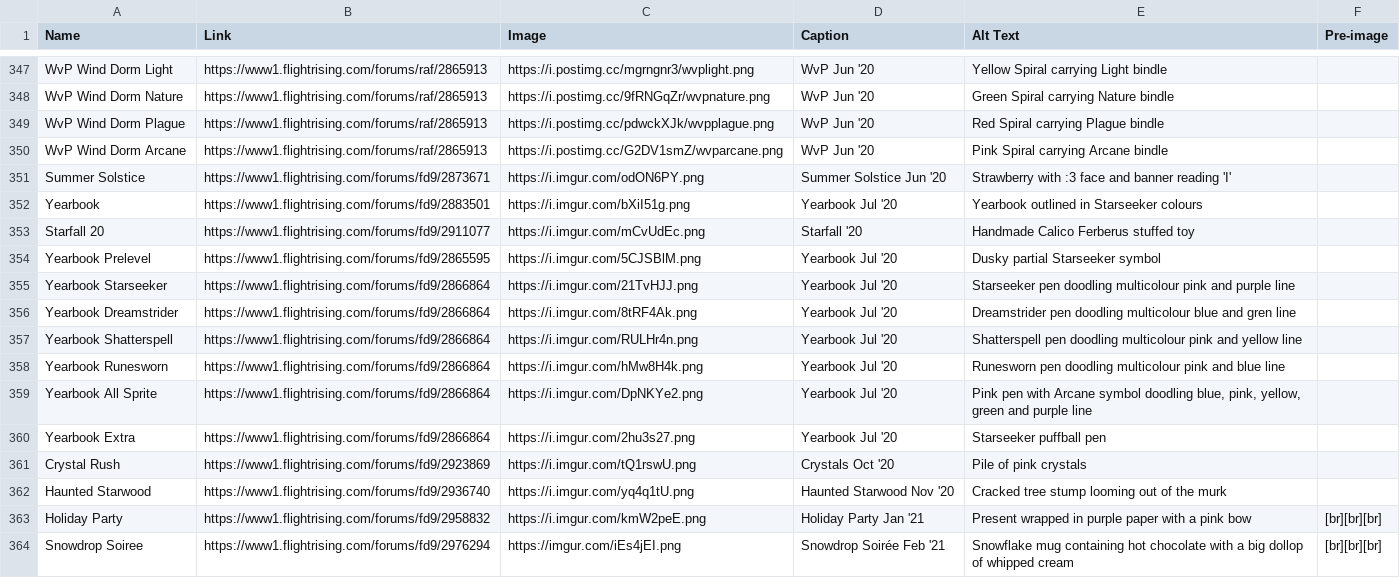
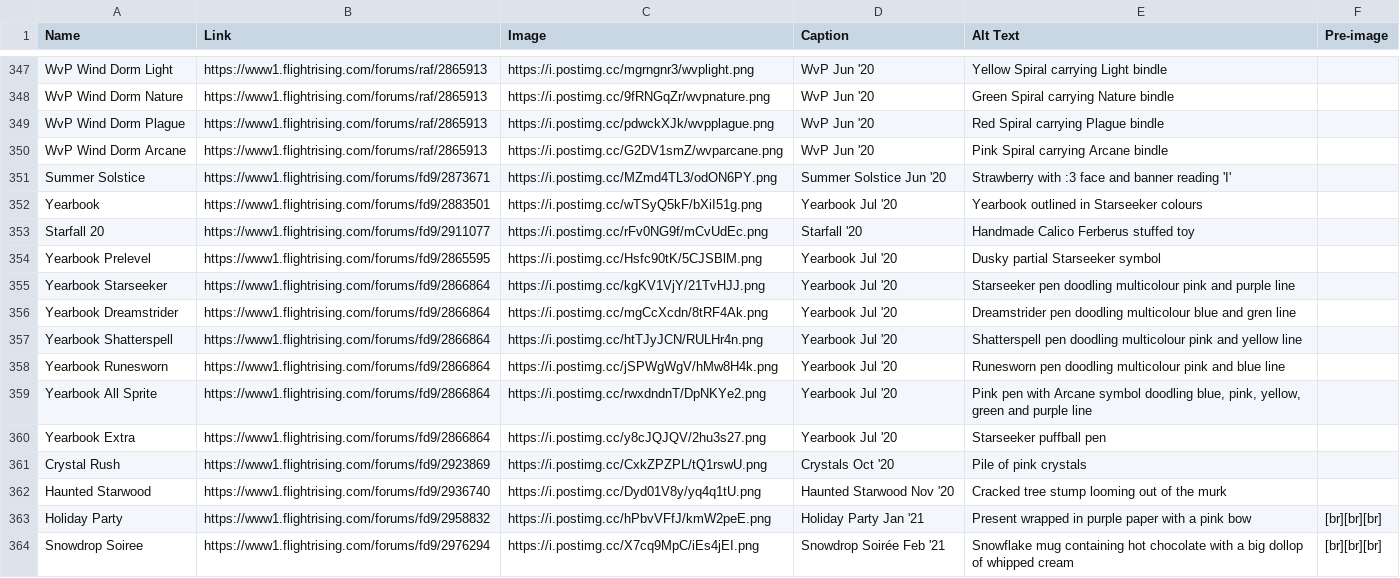
Before and after one commit to snipe-205777/dragon-bios, a CSV file: scripts/badges.csv, drawn as a sheet; only a part is shown, gaps mark what is left out; the diff covers the shown part only.

Commit message:
badge rehosts

```diff
--- a/scripts/badges.csv
+++ b/scripts/badges.csv
@@ -350,15 +350,15 @@ WvP Wind Dorm Plague, https://www1.flightrising.com/forums/raf/2865913, https://
 WvP Wind Dorm Arcane, https://www1.flightrising.com/forums/raf/2865913, https://i.postimg.cc/G2DV1smZ/wvparcane.png, WvP Jun '20, Pink Spiral carrying Arcane bindle,
-Summer Solstice, https://www1.flightrising.com/forums/fd9/2873671, https://i.imgur.com/odON6PY.png, Summer Solstice Jun '20, Strawberry with :3 face and banner reading 'I',
-Yearbook, https://www1.flightrising.com/forums/fd9/2883501, https://i.imgur.com/bXiI51g.png, Yearbook Jul '20, Yearbook outlined in Starseeker colours,
-Starfall 20, https://www1.flightrising.com/forums/fd9/2911077, https://i.imgur.com/mCvUdEc.png, Starfall '20, Handmade Calico Ferberus stuffed toy,
-Yearbook Prelevel, https://www1.flightrising.com/forums/fd9/2865595, https://i.imgur.com/5CJSBlM.png, Yearbook Jul '20, Dusky partial Starseeker symbol,
-Yearbook Starseeker, https://www1.flightrising.com/forums/fd9/2866864, https://i.imgur.com/21TvHJJ.png, Yearbook Jul '20, Starseeker pen doodling multicolour pink and purple line,
-Yearbook Dreamstrider, https://www1.flightrising.com/forums/fd9/2866864, https://i.imgur.com/8tRF4Ak.png, Yearbook Jul '20, Dreamstrider pen doodling multicolour blue and gren line,
-Yearbook Shatterspell, https://www1.flightrising.com/forums/fd9/2866864, https://i.imgur.com/RULHr4n.png, Yearbook Jul '20, Shatterspell pen doodling multicolour pink and yellow line,
-Yearbook Runesworn, https://www1.flightrising.com/forums/fd9/2866864, https://i.imgur.com/hMw8H4k.png, Yearbook Jul '20, Runesworn pen doodling multicolour pink and blue line,
-Yearbook All Sprite, https://www1.flightrising.com/forums/fd9/2866864, https://i.imgur.com/DpNKYe2.png, Yearbook Jul '20, "Pink pen with Arcane symbol doodling blue, pink, yellow, green and purple line",
-Yearbook Extra, https://www1.flightrising.com/forums/fd9/2866864, https://i.imgur.com/2hu3s27.png, Yearbook Jul '20, Starseeker puffball pen,
-Crystal Rush, https://www1.flightrising.com/forums/fd9/2923869, https://i.imgur.com/tQ1rswU.png, Crystals Oct '20, Pile of pink crystals,
-Haunted Starwood, https://www1.flightrising.com/forums/fd9/2936740, https://i.imgur.com/yq4q1tU.png, Haunted Starwood Nov '20, Cracked tree stump looming out of the murk,
-Holiday Party, https://www1.flightrising.com/forums/fd9/2958832, https://i.imgur.com/kmW2peE.png, Holiday Party Jan '21, Present wrapped in purple paper with a pink bow, [br][br][br]
-Snowdrop Soiree, https://www1.flightrising.com/forums/fd9/2976294, https://imgur.com/iEs4jEI.png, Snowdrop Soirée Feb '21, Snowflake mug containing hot chocolate with a big dollop of whipped cream, [br][br][br]
+Summer Solstice, https://www1.flightrising.com/forums/fd9/2873671, https://i.postimg.cc/MZmd4TL3/odON6PY.png, Summer Solstice Jun '20, Strawberry with :3 face and banner reading 'I',
+Yearbook, https://www1.flightrising.com/forums/fd9/2883501, https://i.postimg.cc/wTSyQ5kF/bXiI51g.png, Yearbook Jul '20, Yearbook outlined in Starseeker colours,
+Starfall 20, https://www1.flightrising.com/forums/fd9/2911077, https://i.postimg.cc/rFv0NG9f/mCvUdEc.png, Starfall '20, Handmade Calico Ferberus stuffed toy,
+Yearbook Prelevel, https://www1.flightrising.com/forums/fd9/2865595, https://i.postimg.cc/Hsfc90tK/5CJSBlM.png, Yearbook Jul '20, Dusky partial Starseeker symbol,
+Yearbook Starseeker, https://www1.flightrising.com/forums/fd9/2866864, https://i.postimg.cc/kgKV1VjY/21TvHJJ.png, Yearbook Jul '20, Starseeker pen doodling multicolour pink and purple line,
+Yearbook Dreamstrider, https://www1.flightrising.com/forums/fd9/2866864, https://i.postimg.cc/mgCcXcdn/8tRF4Ak.png, Yearbook Jul '20, Dreamstrider pen doodling multicolour blue and gren line,
+Yearbook Shatterspell, https://www1.flightrising.com/forums/fd9/2866864, https://i.postimg.cc/htTJyJCN/RULHr4n.png, Yearbook Jul '20, Shatterspell pen doodling multicolour pink and yellow line,
+Yearbook Runesworn, https://www1.flightrising.com/forums/fd9/2866864, https://i.postimg.cc/jSPWgWgV/hMw8H4k.png, Yearbook Jul '20, Runesworn pen doodling multicolour pink and blue line,
+Yearbook All Sprite, https://www1.flightrising.com/forums/fd9/2866864, https://i.postimg.cc/rwxdndnT/DpNKYe2.png, Yearbook Jul '20, "Pink pen with Arcane symbol doodling blue, pink, yellow, green and purple line",
+Yearbook Extra, https://www1.flightrising.com/forums/fd9/2866864, https://i.postimg.cc/y8cJQJQV/2hu3s27.png, Yearbook Jul '20, Starseeker puffball pen,
+Crystal Rush, https://www1.flightrising.com/forums/fd9/2923869, https://i.postimg.cc/CxkZPZPL/tQ1rswU.png, Crystals Oct '20, Pile of pink crystals,
+Haunted Starwood, https://www1.flightrising.com/forums/fd9/2936740, https://i.postimg.cc/Dyd01V8y/yq4q1tU.png, Haunted Starwood Nov '20, Cracked tree stump looming out of the murk,
+Holiday Party, https://www1.flightrising.com/forums/fd9/2958832, https://i.postimg.cc/hPbvVFfJ/kmW2peE.png, Holiday Party Jan '21, Present wrapped in purple paper with a pink bow, [br][br][br]
+Snowdrop Soiree, https://www1.flightrising.com/forums/fd9/2976294, https://i.postimg.cc/X7cq9MpC/iEs4jEI.png, Snowdrop Soirée Feb '21, Snowflake mug containing hot chocolate with a big dollop of whipped cream, [br][br][br]
```
Also changed, not shown: 167 edited cells elsewhere in this file, 4 other files.
